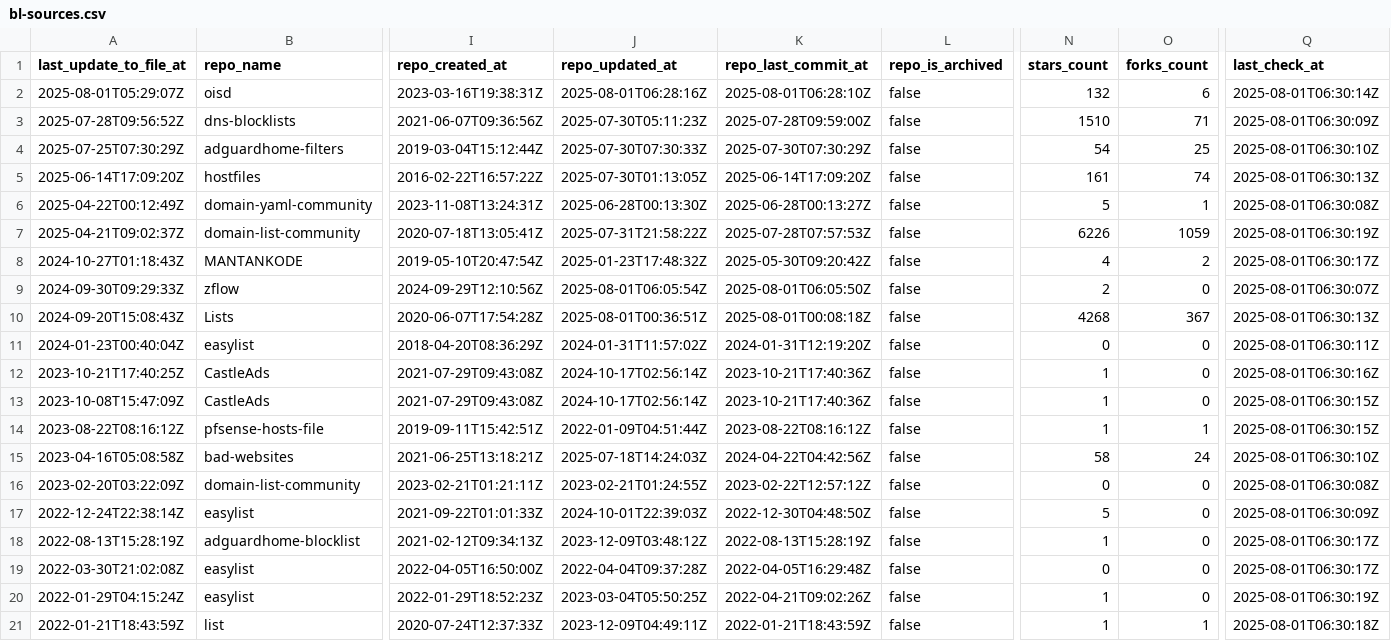
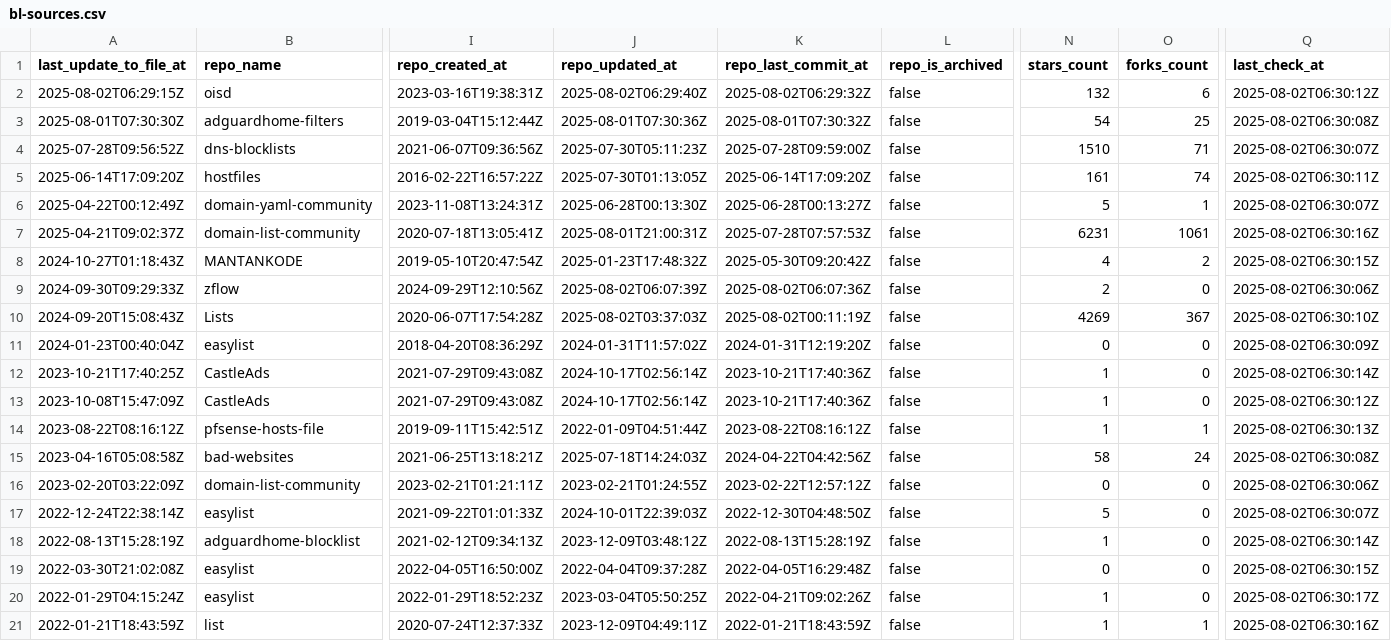
Before and after one commit to alsyundawy/porn-domains, a CSV file: blacklist/bl-sources.csv, drawn as a sheet; only a part is shown, gaps mark what is left out; removed rows and columns are numbered as before the commit, all else as after; rows hold the shown columns only; the diff covers the shown part only; the diff names each change by its address in the sheet, - before the commit and + after, or states it on an @@ line.

Commit message:
[AUTO] Rebuild CSV files for sources
Runtime: 00h:00m:16s

```diff
--- a/blacklist/bl-sources.csv
+++ b/blacklist/bl-sources.csv
-A2 (last_update_to_file_at): 2025-08-01T05:29:07Z
+A2 (last_update_to_file_at): 2025-08-02T06:29:15Z
-J2 (repo_updated_at): 2025-08-01T06:28:16Z
+J2 (repo_updated_at): 2025-08-02T06:29:40Z
-K2 (repo_last_commit_at): 2025-08-01T06:28:10Z
+K2 (repo_last_commit_at): 2025-08-02T06:29:32Z
-Q2 (last_check_at): 2025-08-01T06:30:14Z
+Q2 (last_check_at): 2025-08-02T06:30:12Z
+row 3: 2025-08-01T07:30:30Z | adguardhome-filters | 2019-03-04T15:12:44Z | 2025-08-01T07:30:36Z | 2025-08-01T07:30:32Z | false | 54 | 25 | 2025-08-02T06:30:08Z
-Q4 (last_check_at): 2025-08-01T06:30:09Z
+Q4 (last_check_at): 2025-08-02T06:30:07Z
-row 4: 2025-07-25T07:30:29Z | adguardhome-filters | 2019-03-04T15:12:44Z | 2025-07-30T07:30:33Z | 2025-07-30T07:30:29Z | false | 54 | 25 | 2025-08-01T06:30:10Z
-Q5 (last_check_at): 2025-08-01T06:30:13Z
+Q5 (last_check_at): 2025-08-02T06:30:11Z
-Q6 (last_check_at): 2025-08-01T06:30:08Z
+Q6 (last_check_at): 2025-08-02T06:30:07Z
-J7 (repo_updated_at): 2025-07-31T21:58:22Z
+J7 (repo_updated_at): 2025-08-01T21:00:31Z
-N7 (stars_count): 6226
+N7 (stars_count): 6231
-O7 (forks_count): 1059
+O7 (forks_count): 1061
-Q7 (last_check_at): 2025-08-01T06:30:19Z
+Q7 (last_check_at): 2025-08-02T06:30:16Z
-Q8 (last_check_at): 2025-08-01T06:30:17Z
+Q8 (last_check_at): 2025-08-02T06:30:15Z
-J9 (repo_updated_at): 2025-08-01T06:05:54Z
+J9 (repo_updated_at): 2025-08-02T06:07:39Z
-K9 (repo_last_commit_at): 2025-08-01T06:05:50Z
+K9 (repo_last_commit_at): 2025-08-02T06:07:36Z
-Q9 (last_check_at): 2025-08-01T06:30:07Z
+Q9 (last_check_at): 2025-08-02T06:30:06Z
-J10 (repo_updated_at): 2025-08-01T00:36:51Z
+J10 (repo_updated_at): 2025-08-02T03:37:03Z
-K10 (repo_last_commit_at): 2025-08-01T00:08:18Z
+K10 (repo_last_commit_at): 2025-08-02T00:11:19Z
-N10 (stars_count): 4268
+N10 (stars_count): 4269
-Q10 (last_check_at): 2025-08-01T06:30:13Z
+Q10 (last_check_at): 2025-08-02T06:30:10Z
-Q11 (last_check_at): 2025-08-01T06:30:11Z
+Q11 (last_check_at): 2025-08-02T06:30:09Z
-Q12 (last_check_at): 2025-08-01T06:30:16Z
+Q12 (last_check_at): 2025-08-02T06:30:14Z
-Q13 (last_check_at): 2025-08-01T06:30:15Z
+Q13 (last_check_at): 2025-08-02T06:30:12Z
-Q14 (last_check_at): 2025-08-01T06:30:15Z
+Q14 (last_check_at): 2025-08-02T06:30:13Z
-Q15 (last_check_at): 2025-08-01T06:30:10Z
+Q15 (last_check_at): 2025-08-02T06:30:08Z
-Q16 (last_check_at): 2025-08-01T06:30:08Z
+Q16 (last_check_at): 2025-08-02T06:30:06Z
-Q17 (last_check_at): 2025-08-01T06:30:09Z
+Q17 (last_check_at): 2025-08-02T06:30:07Z
-Q18 (last_check_at): 2025-08-01T06:30:17Z
+Q18 (last_check_at): 2025-08-02T06:30:14Z
-Q19 (last_check_at): 2025-08-01T06:30:17Z
+Q19 (last_check_at): 2025-08-02T06:30:15Z
-Q20 (last_check_at): 2025-08-01T06:30:19Z
+Q20 (last_check_at): 2025-08-02T06:30:17Z
-Q21 (last_check_at): 2025-08-01T06:30:18Z
+Q21 (last_check_at): 2025-08-02T06:30:16Z
```
Also changed, not shown: 15 edited cells elsewhere in this file.
